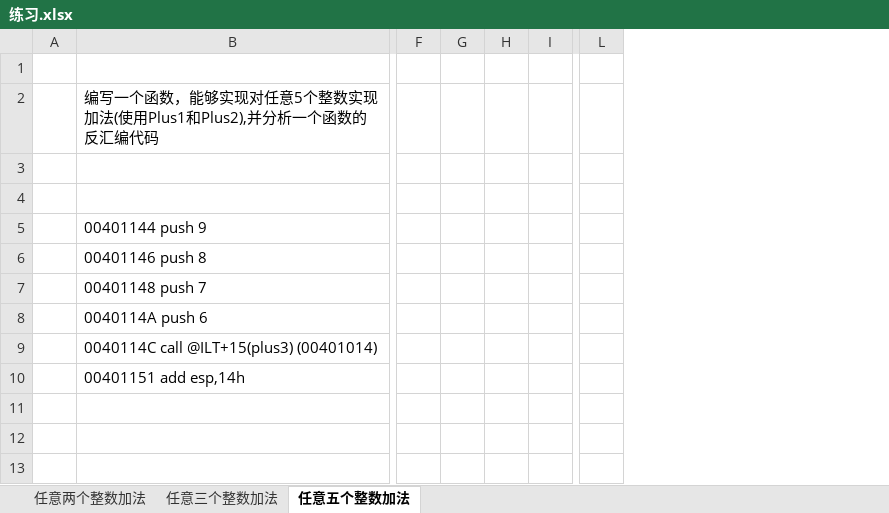
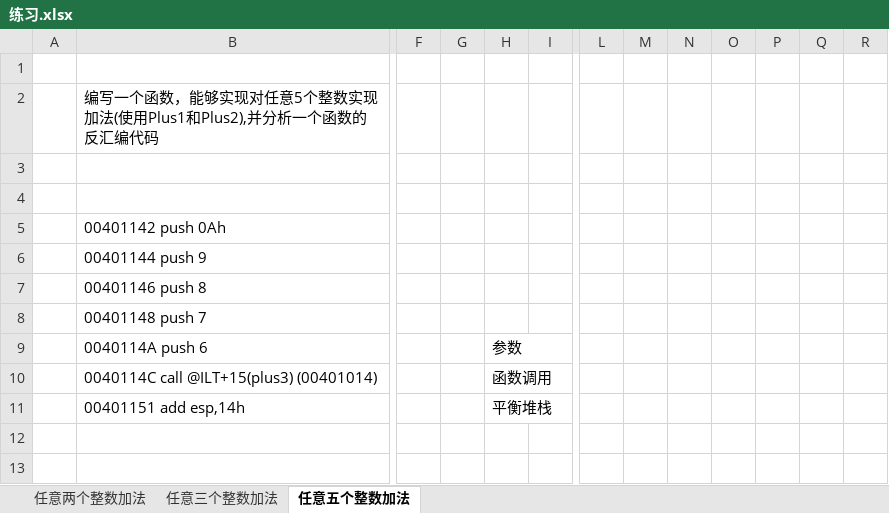
Before and after one commit to raoyanpan/asm_it, an Excel workbook: C语言/练习.xlsx, sheet 任意五个整数加法, drawn as a sheet; only a part is shown, gaps mark what is left out; values as stored, in another font and other column widths than the file's, no cell formats; charts and pictures not drawn; removed rows and columns are numbered as before the commit, all else as after; rows hold the shown columns only; the diff names each change by its address in the sheet, - before the commit and + after, or states it on an @@ line.

```diff
--- a/C语言/练习.xlsx (sheet 任意五个整数加法)
+++ b/C语言/练习.xlsx (sheet 任意五个整数加法)
-column H, empty
+column H, rows 9-11: 参数 | 函数调用 | 平衡堆栈
+column M, empty
+column N, empty
+column O, empty
+column P, empty
+column Q, empty
+column R, empty
+row 5:  | 00401142 push 0Ah
-row 11: (empty)
```
Also changed, not shown: sheet 任意三个整数加法, sheet 任意两个整数加法, cell formats, charts or pictures, 1 other file.
